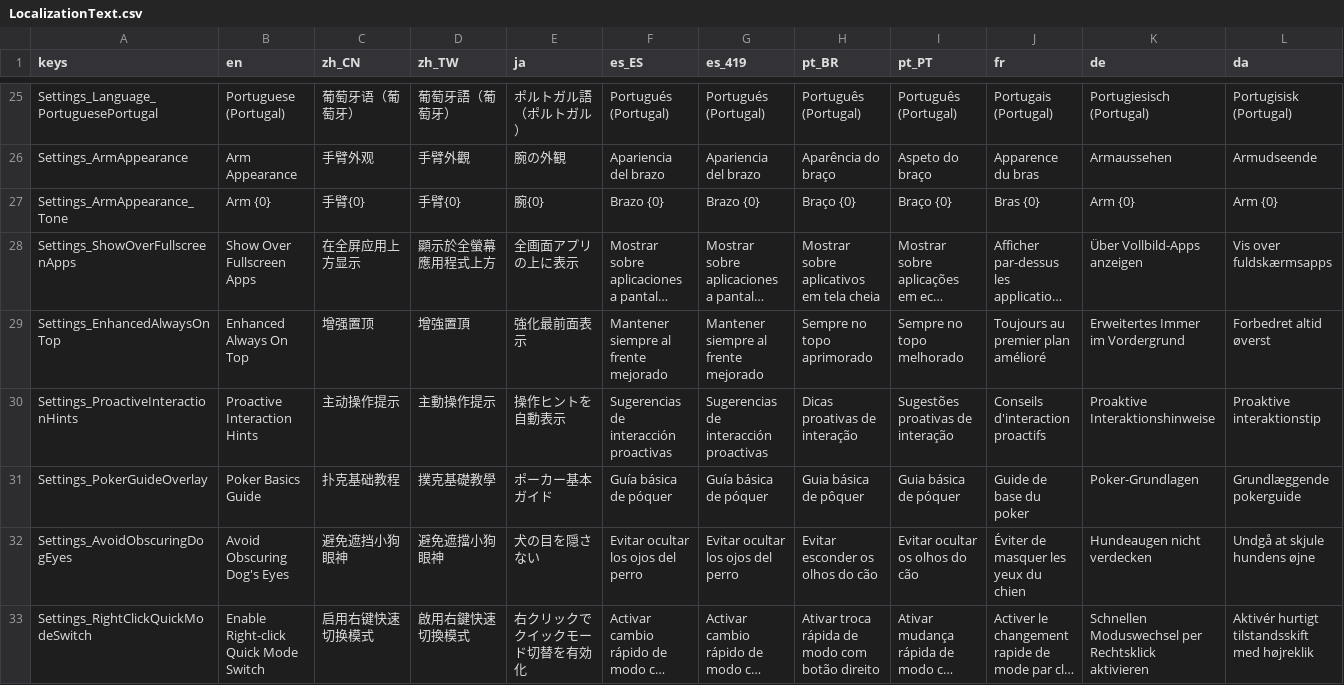
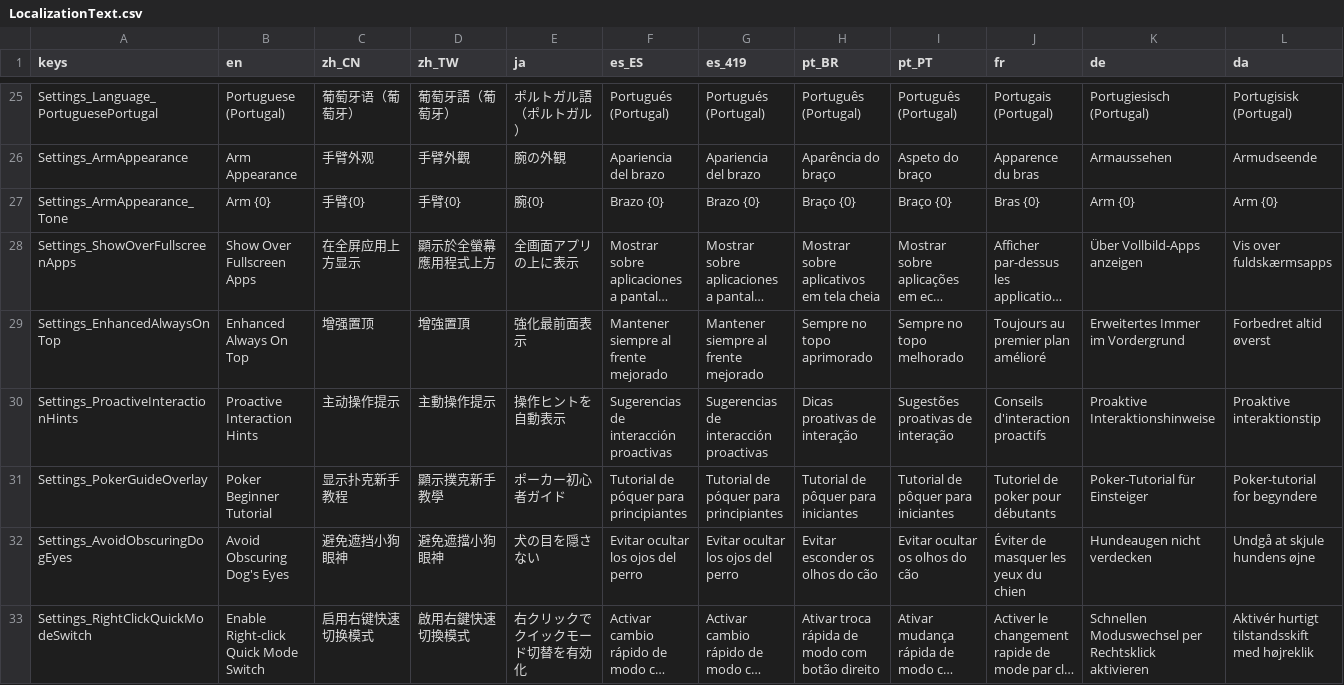
Before and after one commit to SeananTQ/lucky-dog-pub-2026, a CSV file: lucky-dog-rise/Data/Localization/LocalizationText.csv, drawn as a sheet; only a part is shown, gaps mark what is left out; long unchanged cells end in …; the diff covers the shown part only; the diff names each change by its address in the sheet, - before the commit and + after, or states it on an @@ line.

```diff
--- a/lucky-dog-rise/Data/Localization/LocalizationText.csv
+++ b/lucky-dog-rise/Data/Localization/LocalizationText.csv
-B31 (en): Poker Basics Guide
+B31 (en): Poker Beginner Tutorial
-C31 (zh_CN): 扑克基础教程
+C31 (zh_CN): 显示扑克新手教程
-D31 (zh_TW): 撲克基礎教學
+D31 (zh_TW): 顯示撲克新手教學
-E31 (ja): ポーカー基本ガイド
+E31 (ja): ポーカー初心者ガイド
-F31 (es_ES): Guía básica de póquer
+F31 (es_ES): Tutorial de póquer para principiantes
-G31 (es_419): Guía básica de póquer
+G31 (es_419): Tutorial de póquer para principiantes
-H31 (pt_BR): Guia básica de pôquer
+H31 (pt_BR): Tutorial de pôquer para iniciantes
-I31 (pt_PT): Guia básica de póquer
+I31 (pt_PT): Tutorial de pôquer para iniciantes
-J31 (fr): Guide de base du poker
+J31 (fr): Tutoriel de poker pour débutants
-K31 (de): Poker-Grundlagen
+K31 (de): Poker-Tutorial für Einsteiger
-L31 (da): Grundlæggende pokerguide
+L31 (da): Poker-tutorial for begyndere
```
Also changed, not shown: 8 edited cells elsewhere in this file, 1 other file.
